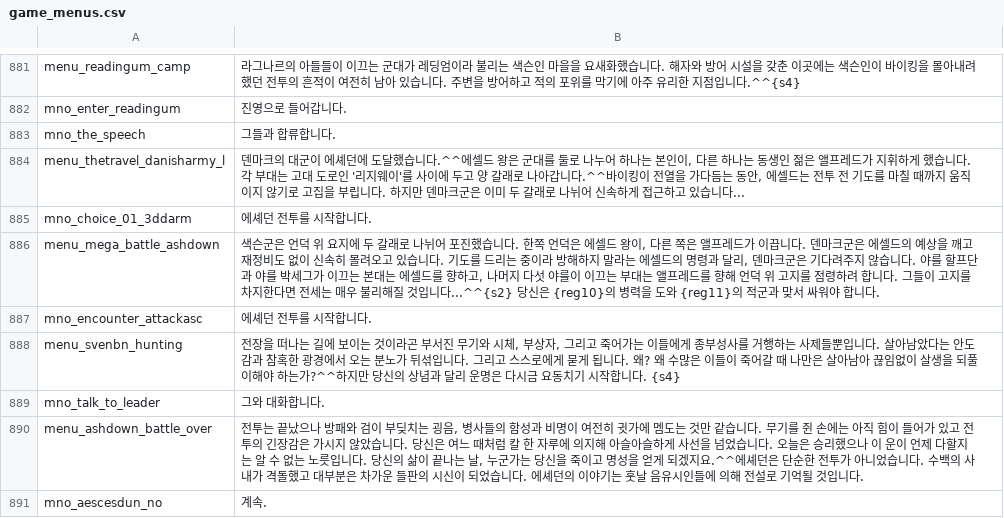
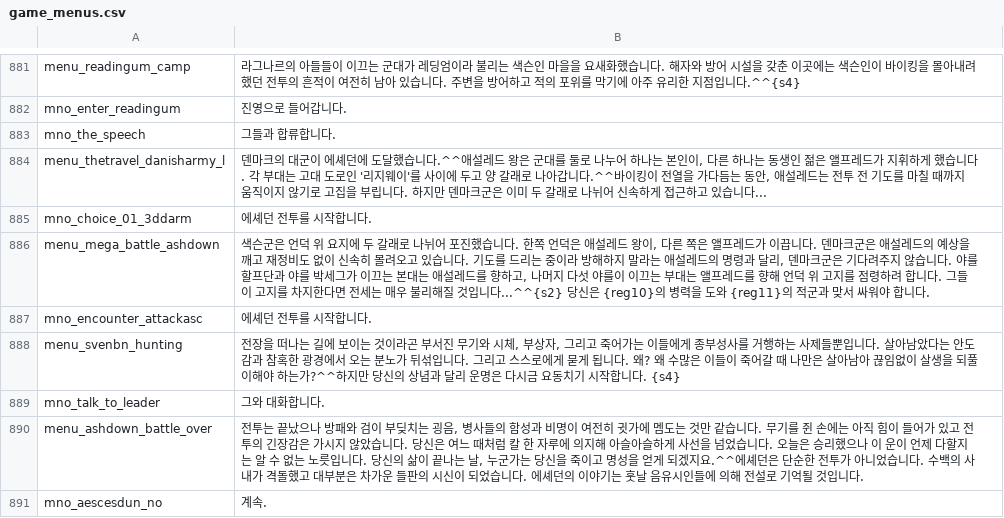
Before and after one commit to 21garam/MB_VikingConquest_R_Korean, a CSV file: languages/en/game_menus.csv, drawn as a sheet; only a part is shown, gaps mark what is left out.

```diff
--- a/languages/en/game_menus.csv
+++ b/languages/en/game_menus.csv
@@ -883,5 +883,5 @@ mno_enter_readingum|진영으로 들어갑니다.
 mno_the_speech|그들과 합류합니다.
-menu_thetravel_danisharmy_l|덴마크의 대군이 에셰던에 도달했습니다.^^에셀드 왕은 군대를 둘로 나누어 하나는 본인이, 다른 하나는 동생인 젊은 앨프레드가 지휘하게 했습니다. 각 부대는 고대 도로인 '리지웨이'를 사이에 두고 양 갈래로 나아갑니다.^^바이킹이 전열을 가다듬는 동안, 에셀드는 전투 전 기도를 마칠 때까지 움직이지 않기로 고집을 부립니다. 하지만 덴마크군은 이미 두 갈래로 나뉘어 신속하게 접근하고 있습니다...
+menu_thetravel_danisharmy_l|덴마크의 대군이 에셰던에 도달했습니다.^^애설레드 왕은 군대를 둘로 나누어 하나는 본인이, 다른 하나는 동생인 젊은 앨프레드가 지휘하게 했습니다. 각 부대는 고대 도로인 '리지웨이'를 사이에 두고 양 갈래로 나아갑니다.^^바이킹이 전열을 가다듬는 동안, 애설레드는 전투 전 기도를 마칠 때까지 움직이지 않기로 고집을 부립니다. 하지만 덴마크군은 이미 두 갈래로 나뉘어 신속하게 접근하고 있습니다...
 mno_choice_01_3ddarm|에셰던 전투를 시작합니다.
-menu_mega_battle_ashdown|색슨군은 언덕 위 요지에 두 갈래로 나뉘어 포진했습니다. 한쪽 언덕은 에셀드 왕이, 다른 쪽은 앨프레드가 이끕니다. 덴마크군은 에셀드의 예상을 깨고 재정비도 없이 신속히 몰려오고 있습니다. 기도를 드리는 중이라 방해하지 말라는 에셀드의 명령과 달리, 덴마크군은 기다려주지 않습니다. 야를 할프단과 야를 박세그가 이끄는 본대는 에셀드를 향하고, 나머지 다섯 야를이 이끄는 부대는 앨프레드를 향해 언덕 위 고지를 점령하려 합니다. 그들이 고지를 차지한다면 전세는 매우 불리해질 것입니다...^^{s2} 당신은 {reg10}의 병력을 도와 {reg11}의 적군과 맞서 싸워야 합니다.
+menu_mega_battle_ashdown|색슨군은 언덕 위 요지에 두 갈래로 나뉘어 포진했습니다. 한쪽 언덕은 애설레드 왕이, 다른 쪽은 앨프레드가 이끕니다. 덴마크군은 애설레드의 예상을 깨고 재정비도 없이 신속히 몰려오고 있습니다. 기도를 드리는 중이라 방해하지 말라는 애설레드의 명령과 달리, 덴마크군은 기다려주지 않습니다. 야를 할프단과 야를 박세그가 이끄는 본대는 애설레드를 향하고, 나머지 다섯 야를이 이끄는 부대는 앨프레드를 향해 언덕 위 고지를 점령하려 합니다. 그들이 고지를 차지한다면 전세는 매우 불리해질 것입니다...^^{s2} 당신은 {reg10}의 병력을 도와 {reg11}의 적군과 맞서 싸워야 합니다.
 mno_encounter_attackasc|에셰던 전투를 시작합니다.
```
Also changed, not shown: languages/en/parties.csv, languages/en/quick_strings.csv, 1 other file.
